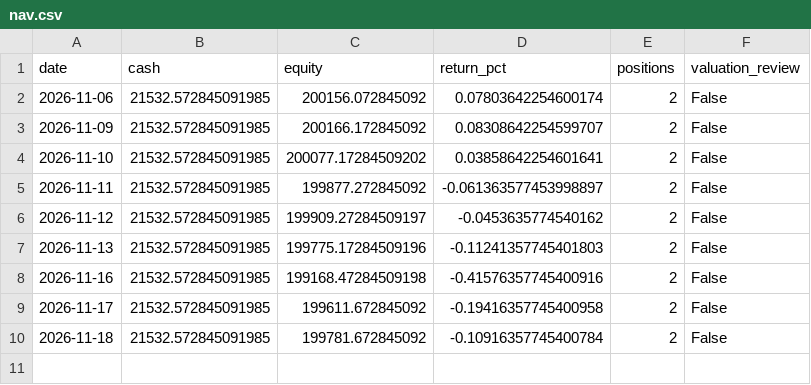
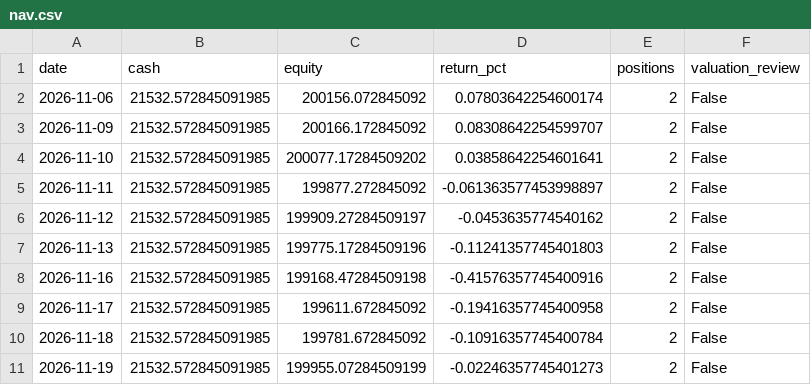
Before and after one commit to Bowen389/s9-duoyinzi, a CSV file: paper/K3/nav.csv, drawn as a sheet.

```diff
--- a/paper/K3/nav.csv
+++ b/paper/K3/nav.csv
@@ -10 +10,2 @@
 2026-11-18,21532.572845091985,199781.672845092,-0.10916357745400784,2,False
+2026-11-19,21532.572845091985,199955.07284509199,-0.02246357745401273,2,False
```
Also changed, not shown: paper/B0/nav.csv, paper/DUAL55/nav.csv, 29 other files.
